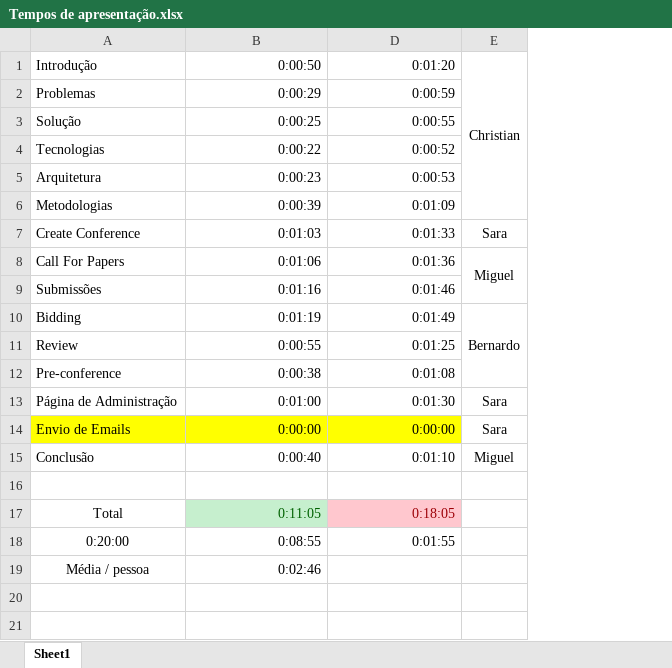
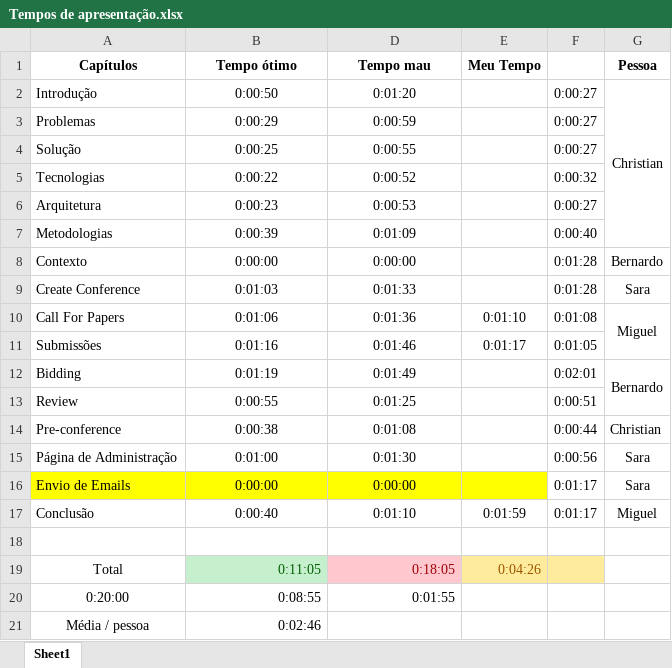
Before and after one commit to MiguelRico30008432/Conference-Management-System, an Excel workbook: Documentation/Tempos de apresentação.xlsx, sheet Sheet1, drawn as a sheet; values as stored, in another font and other column widths than the file's, no borders; removed rows and columns are numbered as before the commit, all else as after; the diff names each change by its address in the sheet, - before the commit and + after, or states it on an @@ line.

```diff
--- a/Documentation/Tempos de apresentação.xlsx (sheet Sheet1)
+++ b/Documentation/Tempos de apresentação.xlsx (sheet Sheet1)
+column E, rows 10-19: 0:01:10 | 0:01:17 |  |  |  |  |  | 0:01:59 |  | 0:04:26
+column F, rows 2-7: 0:00:27 | 0:00:27 | 0:00:27 | 0:00:32 | 0:00:27 | 0:00:40; rows 9-17: 0:01:28 | 0:01:08 | 0:01:05 | 0:02:01 | 0:00:51 | 0:00:44 | 0:00:56 | 0:01:17 | 0:01:17
+row 1: Capítulos | Tempo ótimo | Tempo mau | Meu Tempo |  | Pessoa
-B2:B7 alignment: right
+B2:B7 alignment: center
-D2:D7 alignment: right
+D2:D7 alignment: center
+row 8: Contexto | 0:00:00 | 0:00:00 |  | 0:01:28 | Bernardo
-B9:B17 alignment: right
+B9:B17 alignment: center
-D9:D17 alignment: right
+D9:D17 alignment: center
-E10:E12 merged
+G12:G13 merged
-G14: (empty)
+G14: Christian
```
Also changed, not shown: formulas that keep their value, 1 other file.
